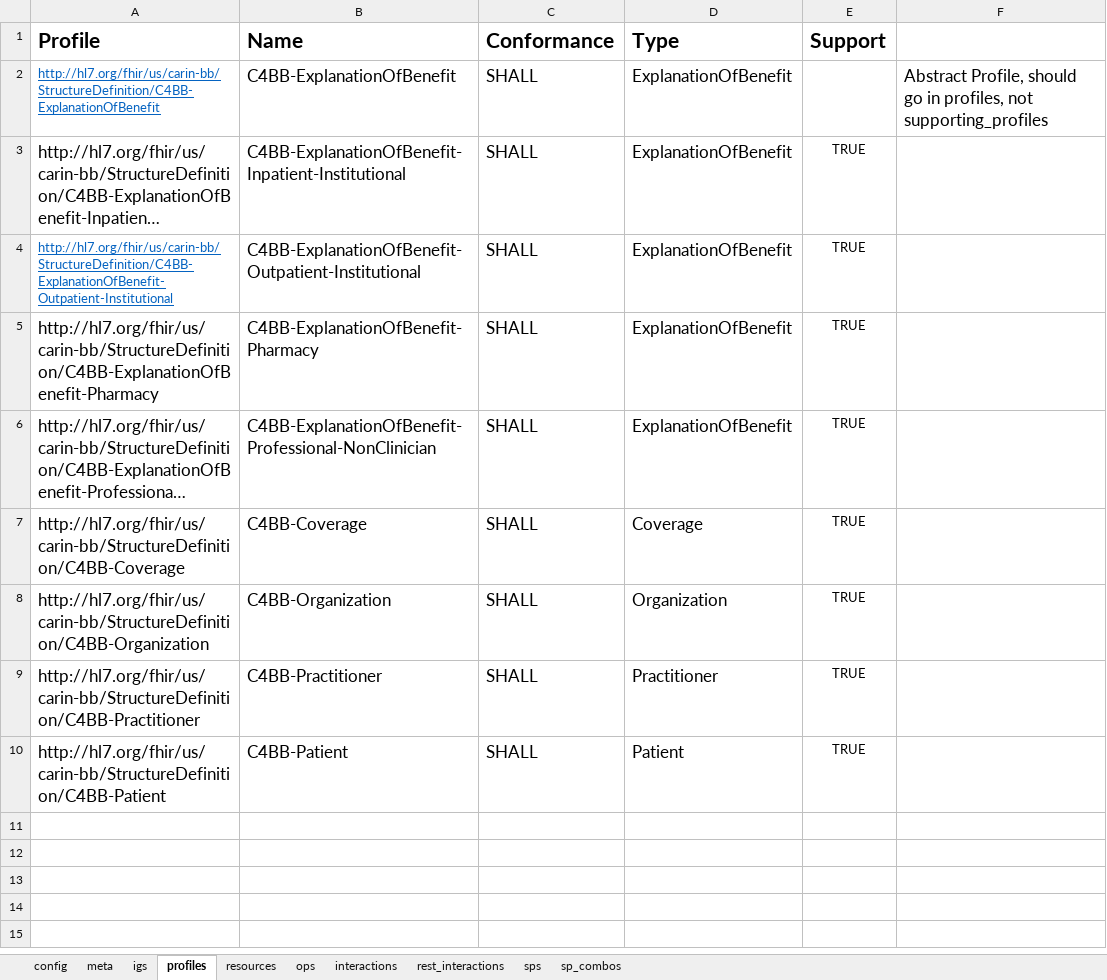
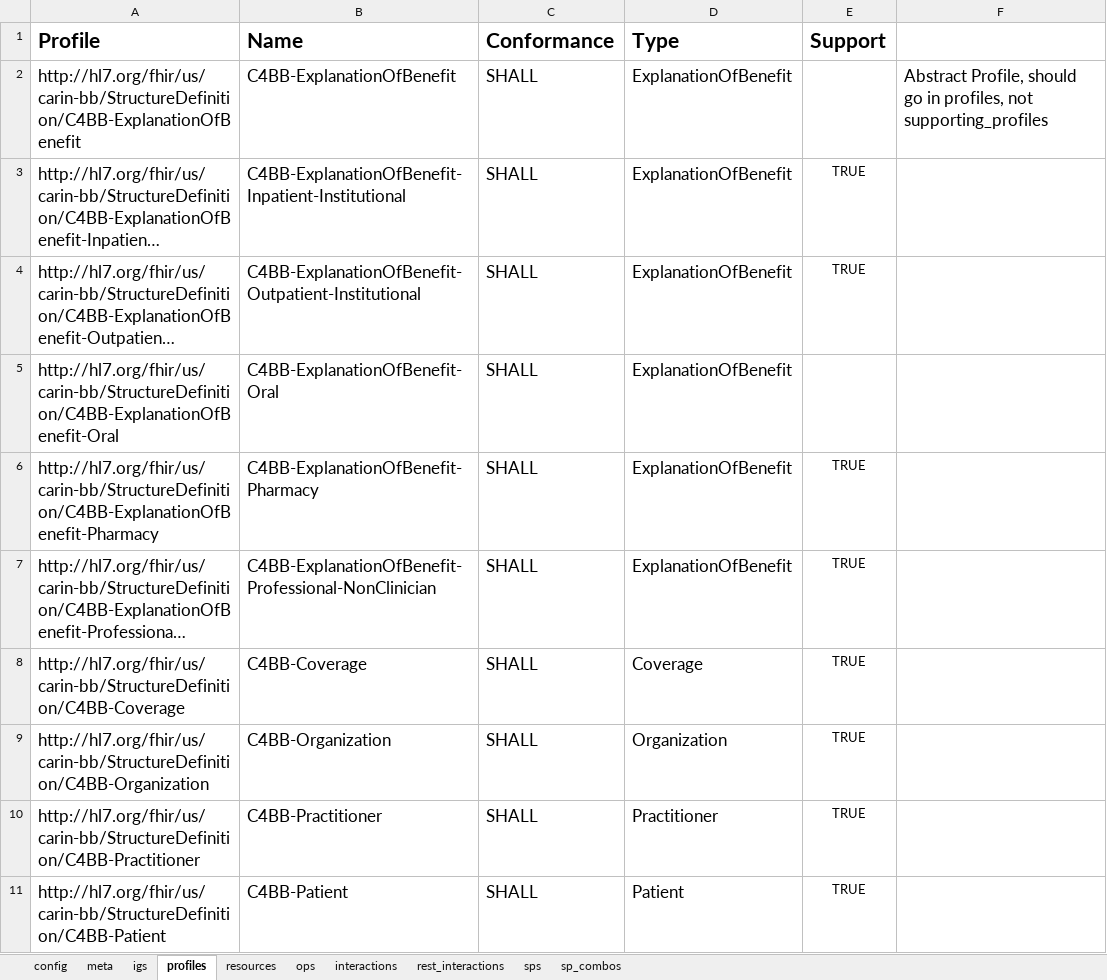
Before and after one commit to HL7/carin-bb, an Excel workbook: input/fsh/scripts/carin-bb-server.xlsx, sheet profiles, drawn as a sheet; long unchanged cells end in …; values as stored, in another font and other column widths than the file's, no borders; the diff names each change by its address in the sheet, - before the commit and + after, or states it on an @@ line.

Commit message:
Updated CapabilityStatement with Oral Profile

```diff
--- a/input/fsh/scripts/carin-bb-server.xlsx (sheet profiles)
+++ b/input/fsh/scripts/carin-bb-server.xlsx (sheet profiles)
@@ A2 underline: on → off, text colour: #0563C1 → black, text size: larger @@
@@ A4 underline: on → off, text colour: #0563C1 → black, text size: larger @@
+row 5: http://hl7.org/fhir/us/carin-bb/StructureDefinition/C4BB-ExplanationOfBenefit-Oral | C4BB-ExplanationOfBenefit-Oral | SHALL | ExplanationOfBenefit
```
Also changed, not shown: sheet sps, sheet config, 1 other file.
